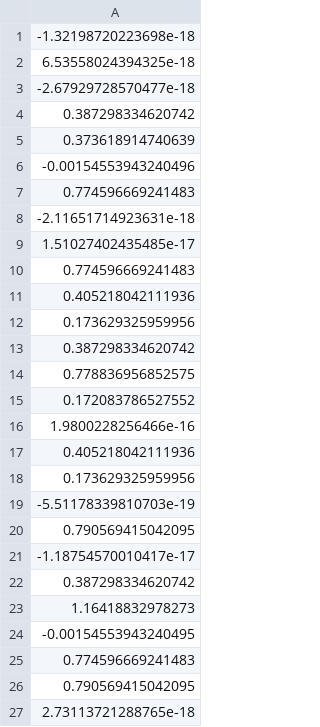
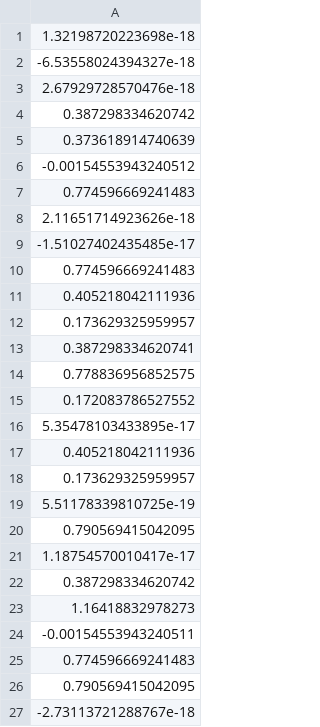
Before and after one commit to Moats18/AME490_DirectedResearch_Algorithm, a CSV file: MATLABscript/DirectSolution/Plots_Miura/yOpt.csv, drawn as a sheet.

```diff
--- a/MATLABscript/DirectSolution/Plots_Miura/yOpt.csv
+++ b/MATLABscript/DirectSolution/Plots_Miura/yOpt.csv
@@ -1,27 +1,27 @@
--1.32198720223698e-18
-6.53558024394325e-18
--2.67929728570477e-18
+1.32198720223698e-18
+-6.53558024394327e-18
+2.67929728570476e-18
 0.387298334620742
 0.373618914740639
--0.00154553943240496
+-0.00154553943240512
 0.774596669241483
--2.11651714923631e-18
-1.51027402435485e-17
+2.11651714923626e-18
+-1.51027402435485e-17
 0.774596669241483
 0.405218042111936
-0.173629325959956
-0.387298334620742
+0.173629325959957
+0.387298334620741
 0.778836956852575
 0.172083786527552
-1.9800228256466e-16
+5.35478103433895e-17
 0.405218042111936
-0.173629325959956
--5.51178339810703e-19
+0.173629325959957
+5.51178339810725e-19
 0.790569415042095
--1.18754570010417e-17
+1.18754570010417e-17
 0.387298334620742
 1.16418832978273
--0.00154553943240495
+-0.00154553943240511
 0.774596669241483
 0.790569415042095
-2.73113721288765e-18
+-2.73113721288767e-18
```
Also changed, not shown: MATLABscript/DirectSolution/Plots_Miura/xOpt.csv, 7 other files.
